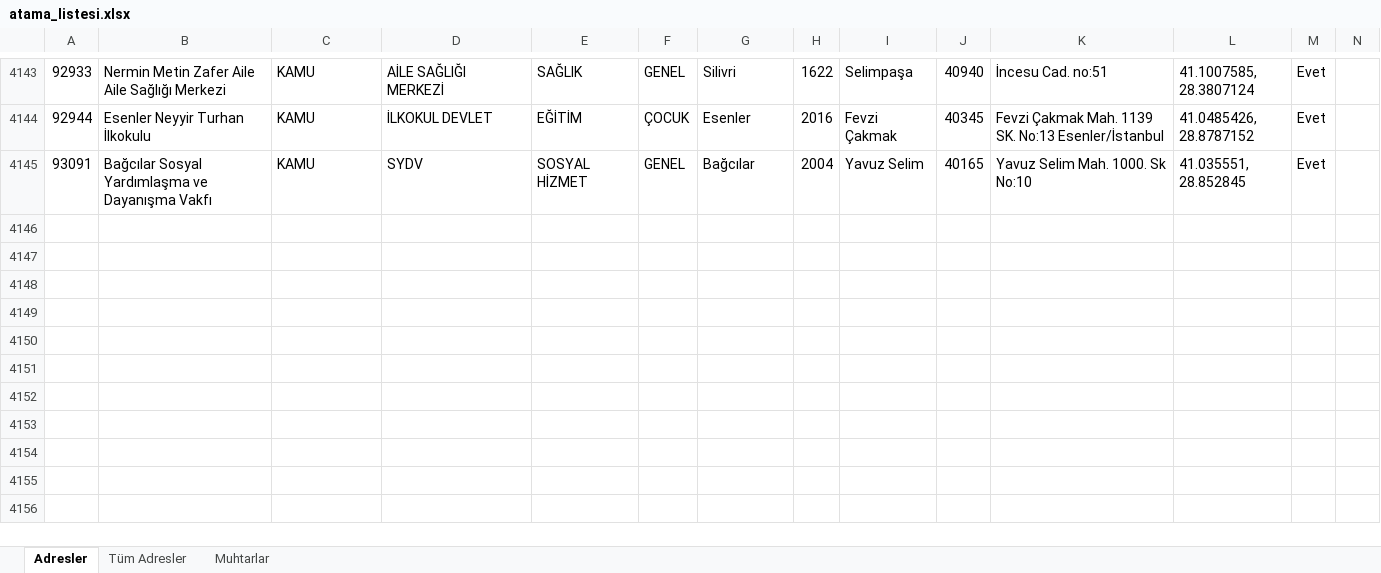
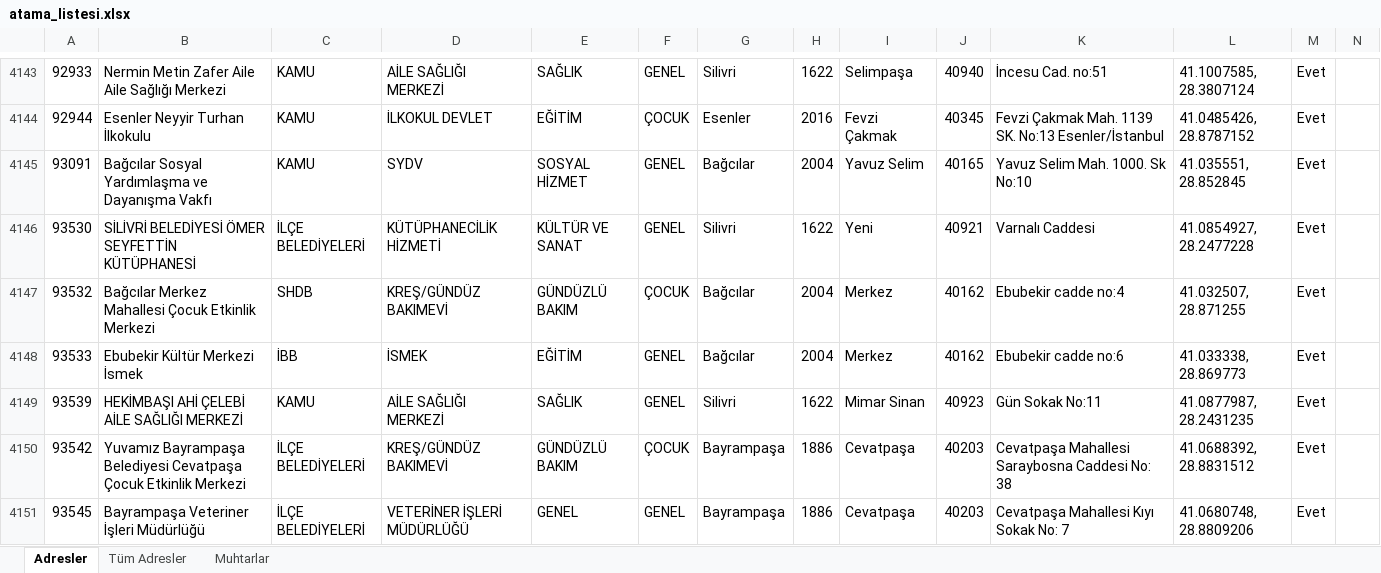
Before and after one commit to sosyalhizmet/sosyalrisk, an Excel workbook: atama_listesi/atama_listesi.xlsx, sheet Adresler, drawn as a sheet; only a part is shown, gaps mark what is left out; values as stored, in another font and other column widths than the file's, no borders; rows hold the shown columns only; the diff covers the shown part only; the diff names each change by its address in the sheet, - before the commit and + after, or states it on an @@ line.

Commit message:
Add files via upload

```diff
--- a/atama_listesi/atama_listesi.xlsx (sheet Adresler)
+++ b/atama_listesi/atama_listesi.xlsx (sheet Adresler)
+row 4146: 93530 | SİLİVRİ BELEDİYESİ ÖMER SEYFETTİN KÜTÜPHANESİ | İLÇE BELEDİYELERİ | KÜTÜPHANECİLİK HİZMETİ | KÜLTÜR VE SANAT | GENEL | Silivri | 1622 | Yeni | 40921 | Varnalı Caddesi | 41.0854927, 28.2477228 | Evet
+row 4147: 93532 | Bağcılar Merkez Mahallesi Çocuk Etkinlik Merkezi | SHDB | KREŞ/GÜNDÜZ BAKIMEVİ | GÜNDÜZLÜ BAKIM | ÇOCUK | Bağcılar | 2004 | Merkez | 40162 | Ebubekir cadde no:4 | 41.032507, 28.871255 | Evet
+row 4148: 93533 | Ebubekir Kültür Merkezi İsmek | İBB | İSMEK | EĞİTİM | GENEL | Bağcılar | 2004 | Merkez | 40162 | Ebubekir cadde no:6 | 41.033338, 28.869773 | Evet
+row 4149: 93539 | HEKİMBAŞI AHİ ÇELEBİ AİLE SAĞLIĞI MERKEZİ | KAMU | AİLE SAĞLIĞI MERKEZİ | SAĞLIK | GENEL | Silivri | 1622 | Mimar Sinan | 40923 | Gün Sokak No:11 | 41.0877987, 28.2431235 | Evet
+row 4150: 93542 | Yuvamız Bayrampaşa Belediyesi Cevatpaşa Çocuk Etkinlik Merkezi | İLÇE BELEDİYELERİ | KREŞ/GÜNDÜZ BAKIMEVİ | GÜNDÜZLÜ BAKIM | ÇOCUK | Bayrampaşa | 1886 | Cevatpaşa | 40203 | Cevatpaşa Mahallesi Saraybosna Caddesi No: 38 | 41.0688392, 28.8831512 | Evet
+row 4151: 93545 | Bayrampaşa Veteriner İşleri Müdürlüğü | İLÇE BELEDİYELERİ | VETERİNER İŞLERİ MÜDÜRLÜĞÜ | GENEL | GENEL | Bayrampaşa | 1886 | Cevatpaşa | 40203 | Cevatpaşa Mahallesi Kıyı Sokak No: 7 | 41.0680748, 28.8809206 | Evet
```
Also changed, not shown: 5 added rows and 1 edited cell elsewhere in this sheet, sheet Tüm Adresler.
